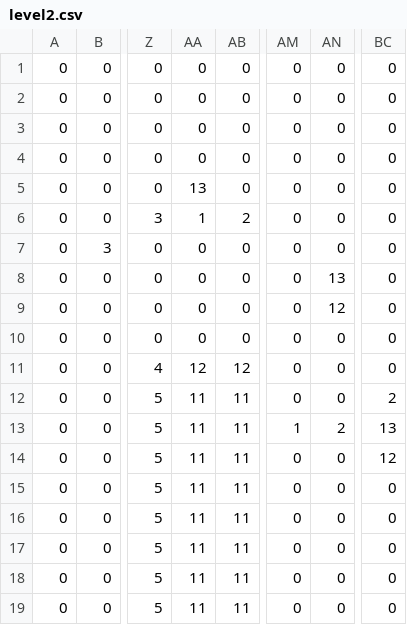
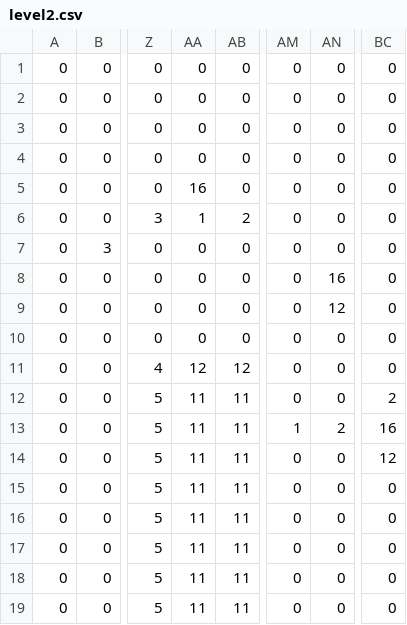
Before and after one commit to 1-IT-Gymnazium/AstroJump, a CSV file: levels/level2.csv, drawn as a sheet; only a part is shown, gaps mark what is left out; the diff names each change by its address in the sheet, - before the commit and + after, or states it on an @@ line.

```diff
--- a/levels/level2.csv
+++ b/levels/level2.csv
-AA5: 13
+AA5: 16
-AN8: 13
+AN8: 16
-BC13: 13
+BC13: 16
```
Also changed, not shown: levels/level1.csv, 2 other files.
